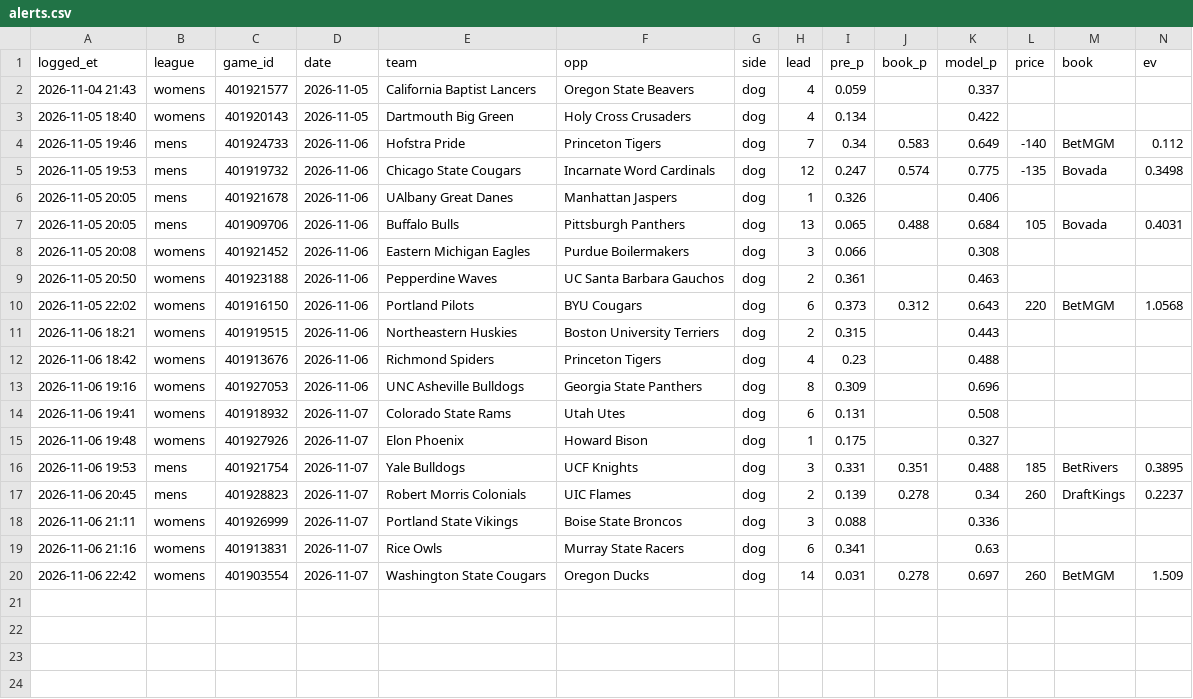
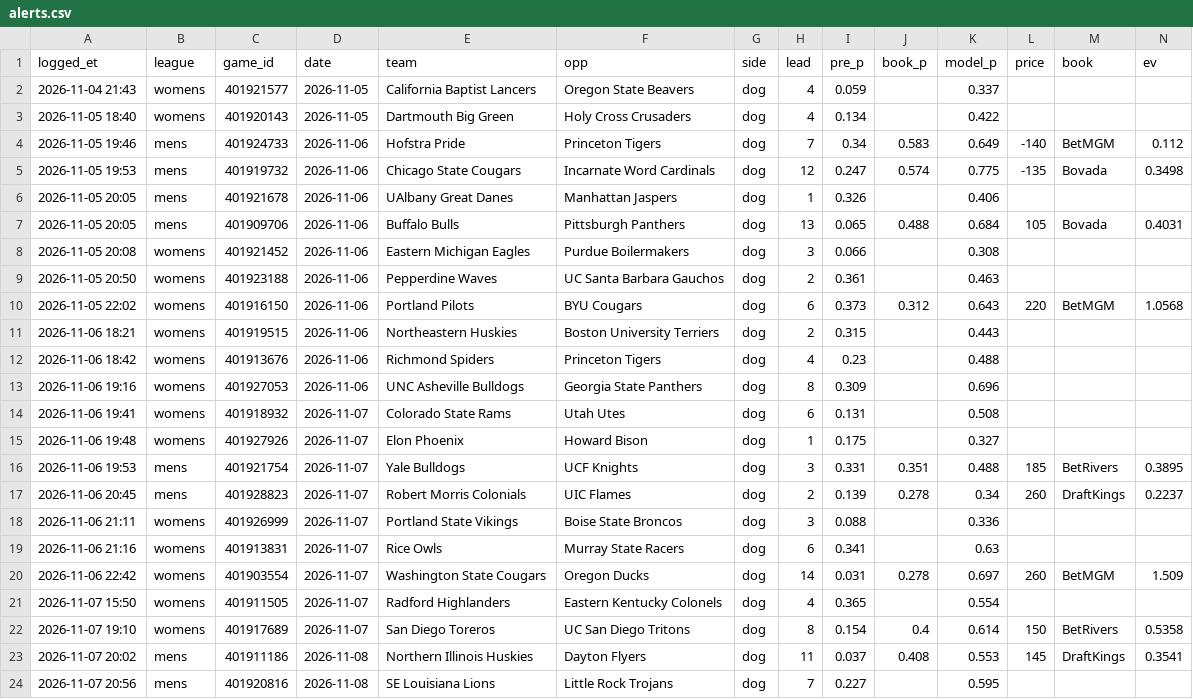
Before and after one commit to Zman248/nfl-edge, a CSV file: halftime/alerts.csv, drawn as a sheet; only a part is shown; rows hold the shown columns only; the diff names each change by its address in the sheet, - before the commit and + after, or states it on an @@ line.

```diff
--- a/halftime/alerts.csv
+++ b/halftime/alerts.csv
+row 21: 2026-11-07 15:50 | womens | 401911505 | 2026-11-07 | Radford Highlanders | Eastern Kentucky Colonels | dog | 4 | 0.365 |  | 0.554
+row 22: 2026-11-07 19:10 | womens | 401917689 | 2026-11-07 | San Diego Toreros | UC San Diego Tritons | dog | 8 | 0.154 | 0.4 | 0.614 | 150 | BetRivers | 0.5358
+row 23: 2026-11-07 20:02 | mens | 401911186 | 2026-11-08 | Northern Illinois Huskies | Dayton Flyers | dog | 11 | 0.037 | 0.408 | 0.553 | 145 | DraftKings | 0.3541
+row 24: 2026-11-07 20:56 | mens | 401920816 | 2026-11-08 | SE Louisiana Lions | Little Rock Trojans | dog | 7 | 0.227 |  | 0.595
```
Also changed, not shown: 1 other file.
